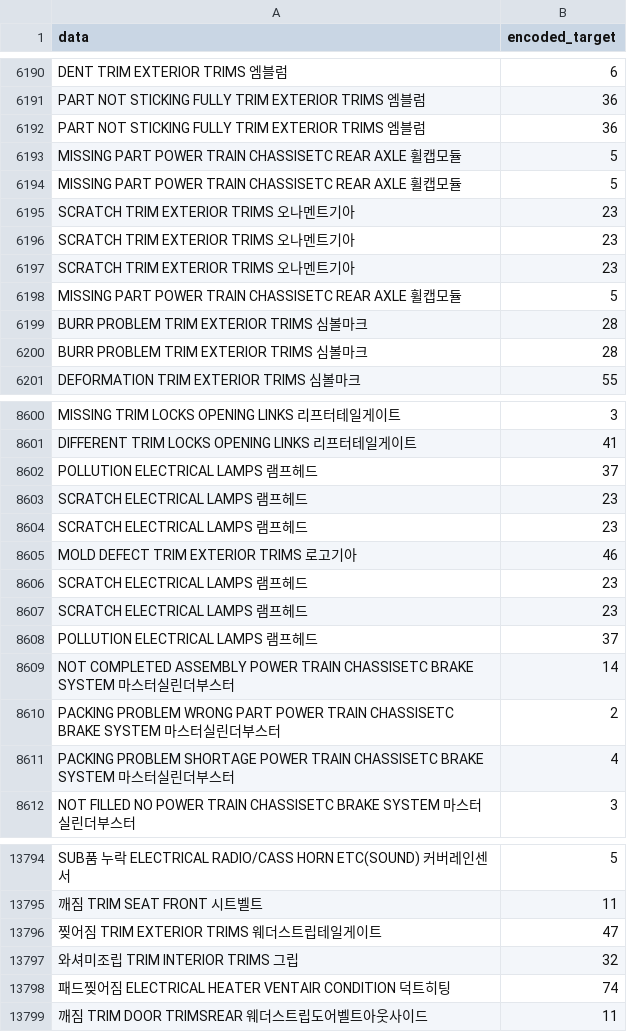
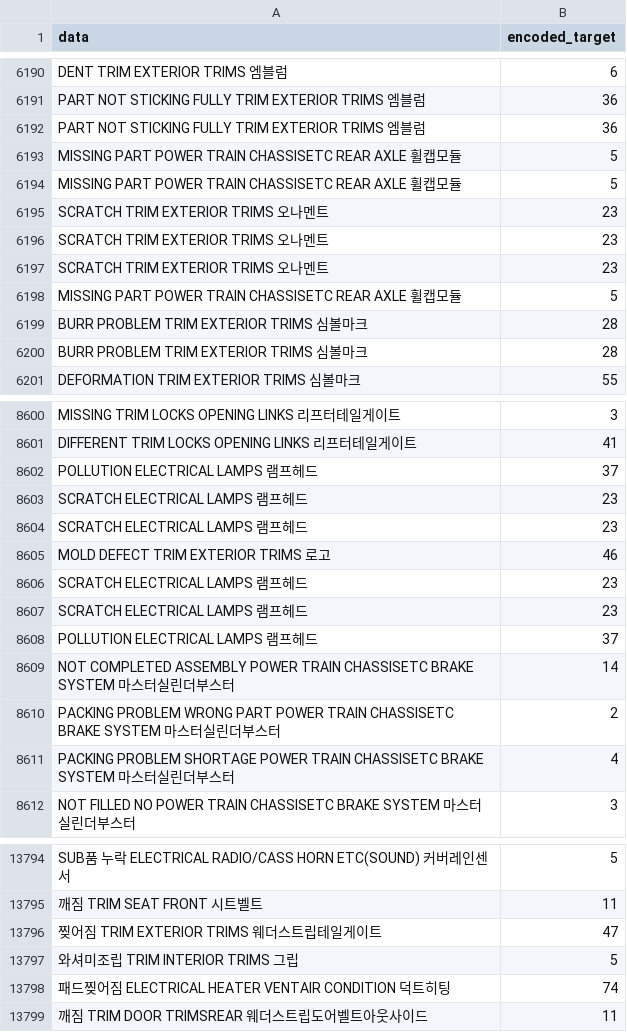
Before and after one commit to asahi8769/partmaster, a CSV file: files/spawn/experiment_data.csv, drawn as a sheet; only a part is shown, gaps mark what is left out; the diff covers the shown part only.

```diff
--- a/files/spawn/experiment_data.csv
+++ b/files/spawn/experiment_data.csv
@@ -6194,5 +6194,5 @@ MISSING PART POWER TRAIN CHASSISETC REAR AXLE 휠캡모듈,5
 MISSING PART POWER TRAIN CHASSISETC REAR AXLE 휠캡모듈,5
-SCRATCH TRIM EXTERIOR TRIMS 오나멘트기아,23
-SCRATCH TRIM EXTERIOR TRIMS 오나멘트기아,23
-SCRATCH TRIM EXTERIOR TRIMS 오나멘트기아,23
+SCRATCH TRIM EXTERIOR TRIMS 오나멘트,23
+SCRATCH TRIM EXTERIOR TRIMS 오나멘트,23
+SCRATCH TRIM EXTERIOR TRIMS 오나멘트,23
 MISSING PART POWER TRAIN CHASSISETC REAR AXLE 휠캡모듈,5
@@ -8604,3 +8604,3 @@ SCRATCH ELECTRICAL LAMPS 램프헤드,23
 SCRATCH ELECTRICAL LAMPS 램프헤드,23
-MOLD DEFECT TRIM EXTERIOR TRIMS 로고기아,46
+MOLD DEFECT TRIM EXTERIOR TRIMS 로고,46
 SCRATCH ELECTRICAL LAMPS 램프헤드,23
@@ -13796,3 +13796,3 @@ SUB품 누락 ELECTRICAL RADIO/CASS HORN ETC(SOUND) 커버레인센서,5
 찢어짐 TRIM EXTERIOR TRIMS 웨더스트립테일게이트,47
-와셔미조립 TRIM INTERIOR TRIMS 그립,32
+와셔미조립 TRIM INTERIOR TRIMS 그립,5
 패드찢어짐 ELECTRICAL HEATER VENTAIR CONDITION 덕트히팅,74
```
Also changed, not shown: 24 added rows elsewhere in this file, 9 other files.
